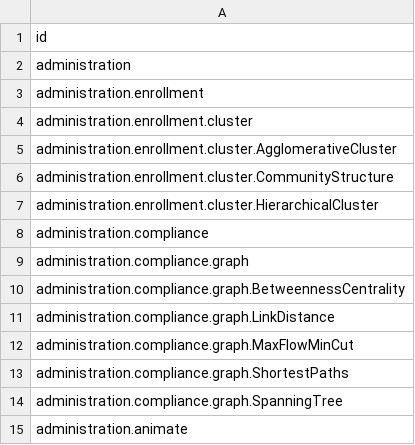
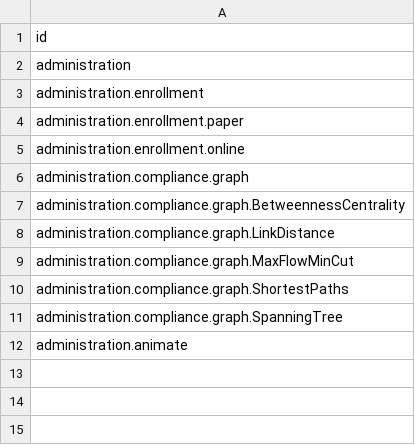
Before and after one commit to sgstokes/wip, a CSV file: map2.csv, drawn as a sheet.

Commit message:
Update map2.csv

```diff
--- a/map2.csv
+++ b/map2.csv
@@ -3,7 +3,4 @@ administration
 administration.enrollment
-administration.enrollment.cluster
-administration.enrollment.cluster.AgglomerativeCluster
-administration.enrollment.cluster.CommunityStructure
-administration.enrollment.cluster.HierarchicalCluster
-administration.compliance
+administration.enrollment.paper
+administration.enrollment.online
 administration.compliance.graph
```
